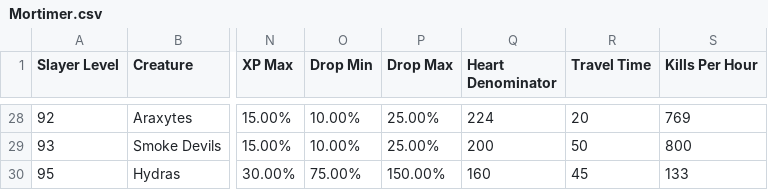
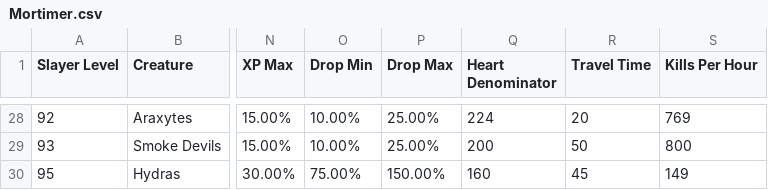
Before and after one commit to ZacharyHJacobson/MortimerSim, a CSV file: Mortimer.csv, drawn as a sheet; only a part is shown, gaps mark what is left out; the diff names each change by its address in the sheet, - before the commit and + after, or states it on an @@ line.

```diff
--- a/Mortimer.csv
+++ b/Mortimer.csv
-S30 (Kills Per Hour): 133
+S30 (Kills Per Hour): 149
```
Also changed, not shown: task_ratings.csv, 2 other files.
